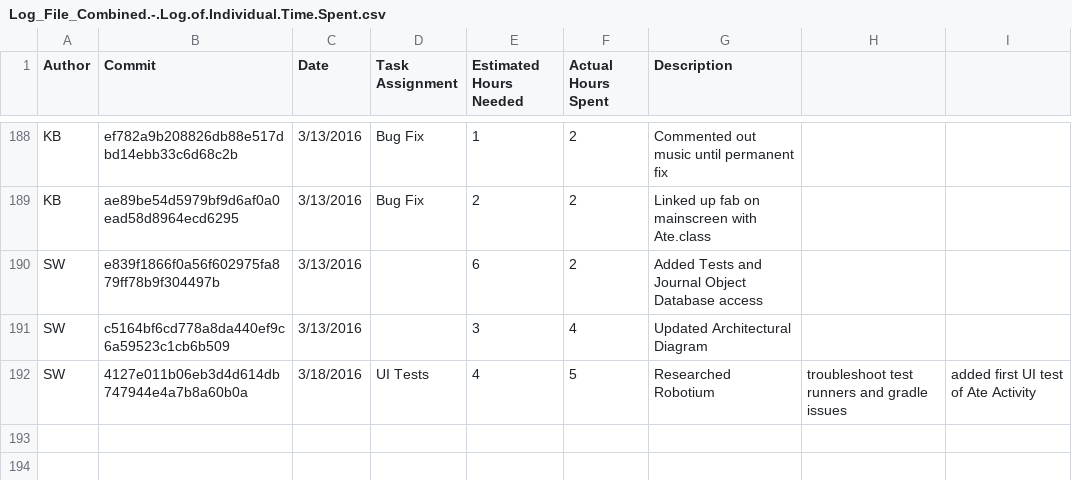
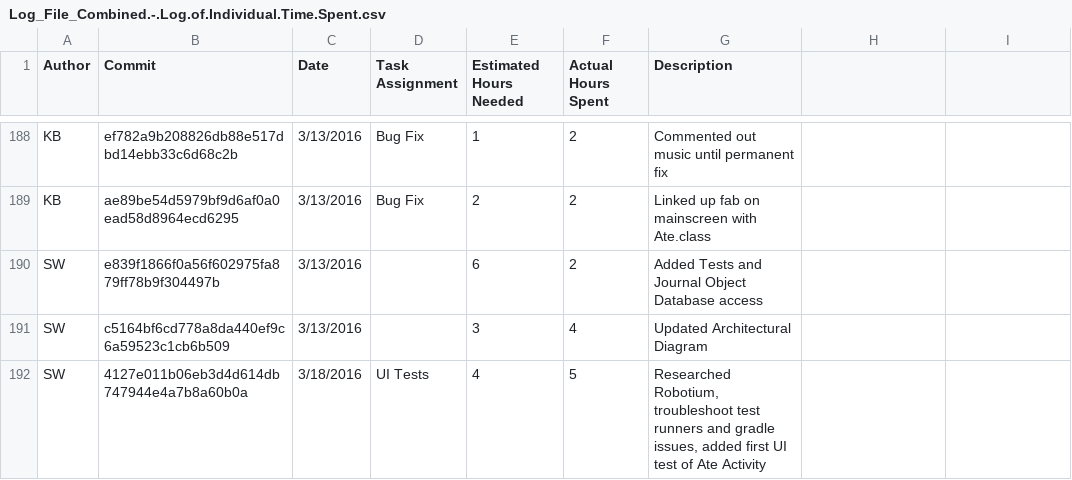
Before and after one commit to DennyScott/HealthTrack, a CSV file: wiki-related-files/Log_File_Combined.-.Log.of.Individual.Time.Spent.csv, drawn as a sheet; only a part is shown, gaps mark what is left out.

Commit message:
Update Log file again
Sorry apparently I don't know how to use a CSV file (!?)

```diff
--- a/wiki-related-files/Log_File_Combined.-.Log.of.Individual.Time.Spent.csv
+++ b/wiki-related-files/Log_File_Combined.-.Log.of.Individual.Time.Spent.csv
@@ -191,2 +191,2 @@ SW,e839f1866f0a56f602975fa879ff78b9f304497b,3/13/2016,,6,2,Added Tests and Journ
 SW,c5164bf6cd778a8da440ef9c6a59523c1cb6b509,3/13/2016,,3,4,Updated Architectural Diagram
-SW,4127e011b06eb3d4d614db747944e4a7b8a60b0a,3/18/2016,UI Tests,4,5,Researched Robotium, troubleshoot test runners and gradle issues, added first UI test of Ate Activity
+SW,4127e011b06eb3d4d614db747944e4a7b8a60b0a,3/18/2016,UI Tests,4,5,"Researched Robotium, troubleshoot test runners and gradle issues, added first UI test of Ate Activity"
```
